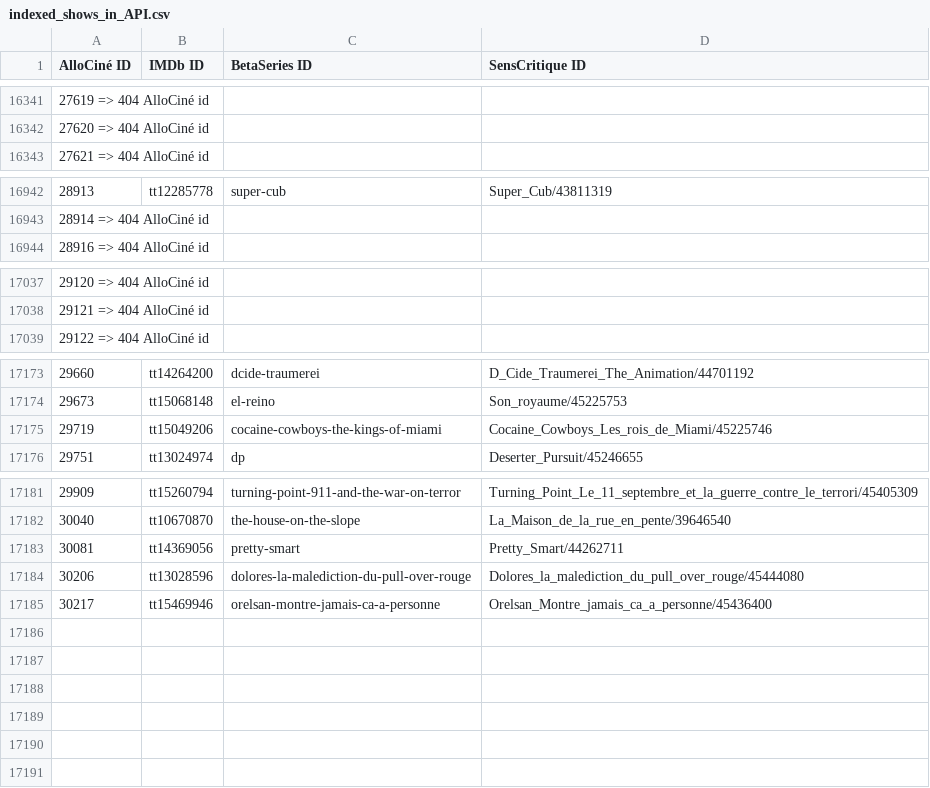
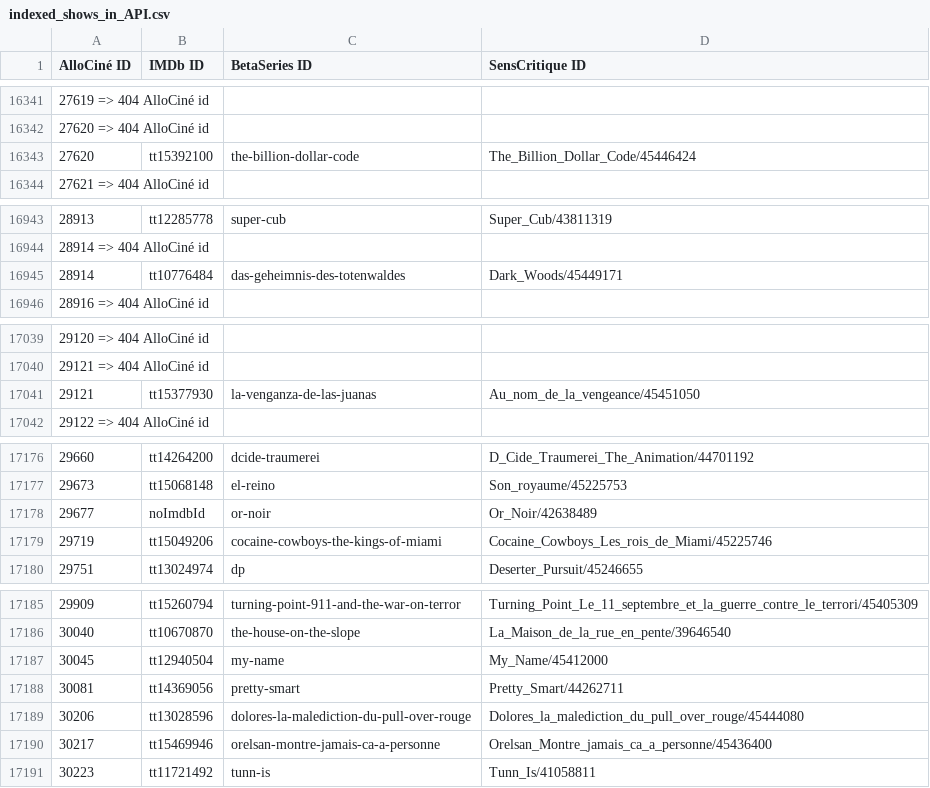
Before and after one commit to pierrevano/yqcsapi, a CSV file: indexed_shows_in_API.csv, drawn as a sheet; only a part is shown, gaps mark what is left out; the diff names each change by its address in the sheet, - before the commit and + after, or states it on an @@ line.

Commit message:
add shows

```diff
--- a/indexed_shows_in_API.csv
+++ b/indexed_shows_in_API.csv
+row 16343: 27620 | tt15392100 | the-billion-dollar-code | The_Billion_Dollar_Code/45446424
+row 16945: 28914 | tt10776484 | das-geheimnis-des-totenwaldes | Dark_Woods/45449171
+row 17041: 29121 | tt15377930 | la-venganza-de-las-juanas | Au_nom_de_la_vengeance/45451050
+row 17178: 29677 | noImdbId | or-noir | Or_Noir/42638489
+row 17187: 30045 | tt12940504 | my-name | My_Name/45412000
+row 17191: 30223 | tt11721492 | tunn-is | Tunn_Is/41058811
```
